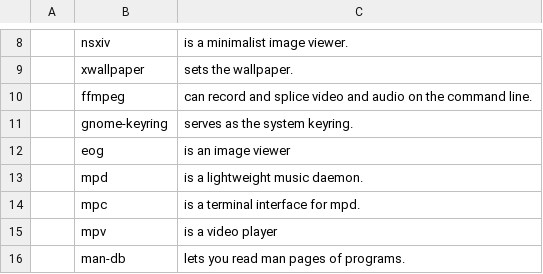
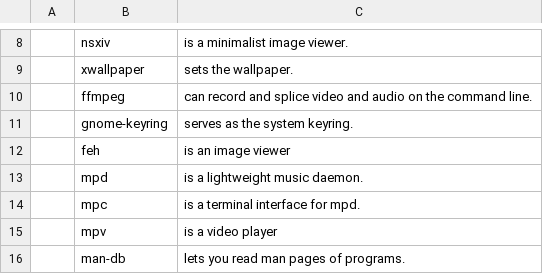
Before and after one commit to alva-v/alice, a CSV file: static/programs.csv, drawn as a sheet; only a part is shown, gaps mark what is left out.

Commit message:
Use feh instead of eog

```diff
--- a/static/programs.csv
+++ b/static/programs.csv
@@ -11,3 +11,3 @@
 ,gnome-keyring,"serves as the system keyring."
-,eog, "is an image viewer"
+,feh, "is an image viewer"
 ,mpd,"is a lightweight music daemon."
```
